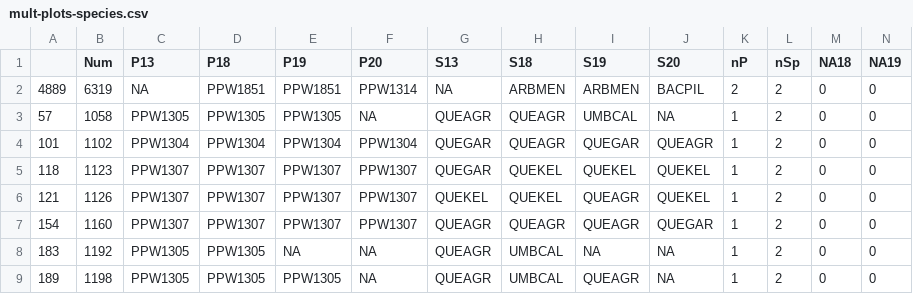
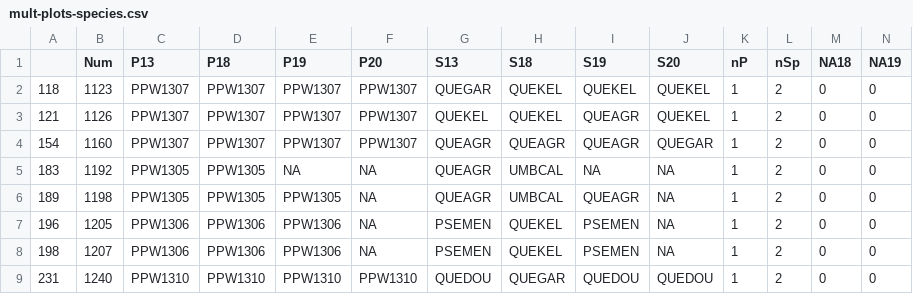
Before and after one commit to mkozanitas/ppw_working, a CSV file: data/mult-plots-species.csv, drawn as a sheet; only a part is shown; the shorter side is filled out with more unchanged rows.

Commit message:
reruuning code- generating new data/lists/csv's

```diff
--- a/data/mult-plots-species.csv
+++ b/data/mult-plots-species.csv
@@ -1,5 +1,2 @@
 "","Num","P13","P18","P19","P20","S13","S18","S19","S20","nP","nSp","NA18","NA19"
-"4889",6319,NA,"PPW1851","PPW1851","PPW1314",NA,"ARBMEN","ARBMEN","BACPIL",2,2,0,0
-"57",1058,"PPW1305","PPW1305","PPW1305",NA,"QUEAGR","QUEAGR","UMBCAL",NA,1,2,0,0
-"101",1102,"PPW1304","PPW1304","PPW1304","PPW1304","QUEGAR","QUEAGR","QUEGAR","QUEAGR",1,2,0,0
 "118",1123,"PPW1307","PPW1307","PPW1307","PPW1307","QUEGAR","QUEKEL","QUEKEL","QUEKEL",1,2,0,0
```
Also changed, not shown: data/allIndv.csv, 2 other files.
